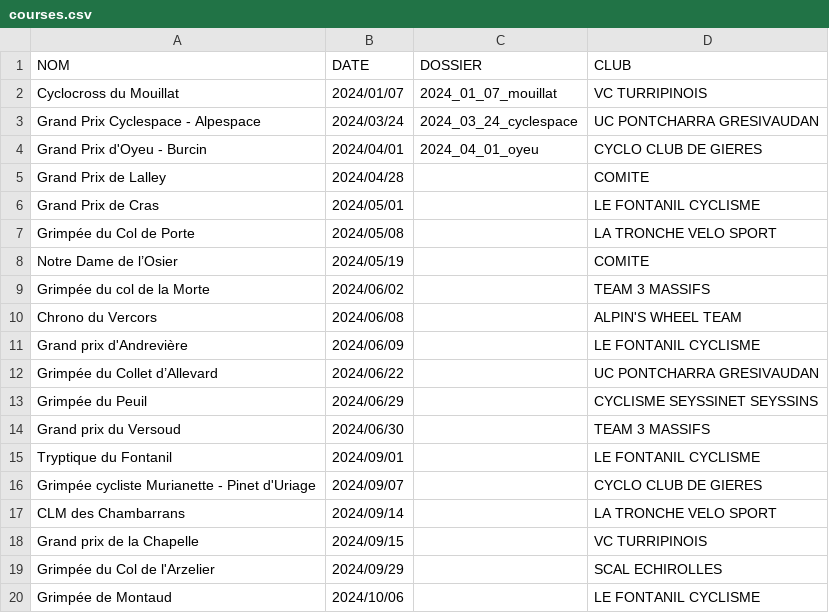
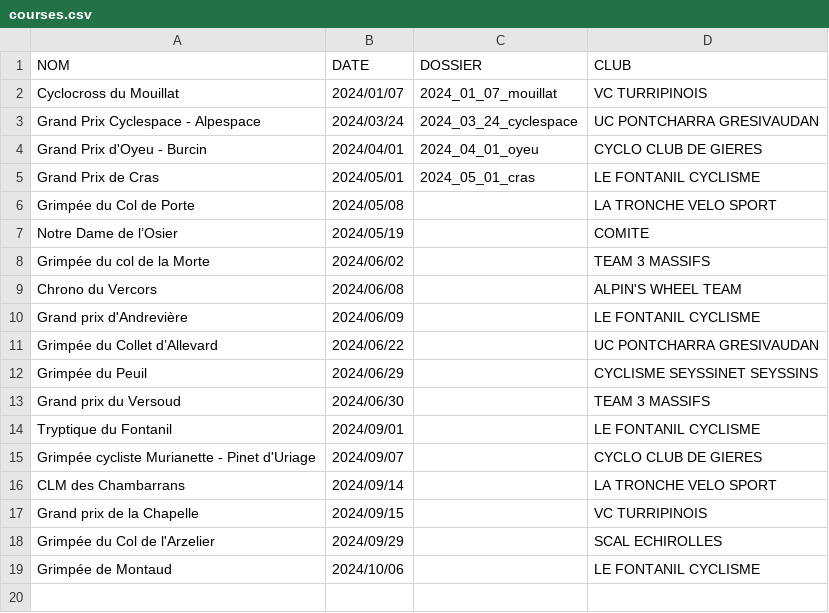
Before and after one commit to TimoWintz/challenge-ufolep, a CSV file: challenge_ufolep_backend/courses/courses.csv, drawn as a sheet.

```diff
--- a/challenge_ufolep_backend/courses/courses.csv
+++ b/challenge_ufolep_backend/courses/courses.csv
@@ -4,4 +4,3 @@ Grand Prix Cyclespace - Alpespace,2024/03/24,2024_03_24_cyclespace,UC PONTCHARRA
 Grand Prix d'Oyeu - Burcin,2024/04/01,2024_04_01_oyeu,CYCLO CLUB DE GIERES
-Grand Prix de Lalley,2024/04/28,,COMITE
-Grand Prix de Cras,2024/05/01,,LE FONTANIL CYCLISME
+Grand Prix de Cras,2024/05/01,2024_05_01_cras,LE FONTANIL CYCLISME
 Grimpée du Col de Porte,2024/05/08,,LA TRONCHE VELO SPORT
```
Also changed, not shown: challenge_ufolep_backend/coureurs.csv, 10 other files.
